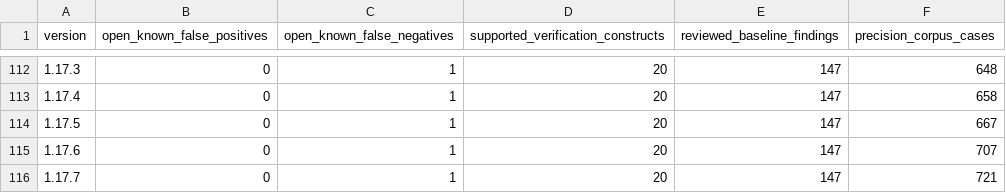
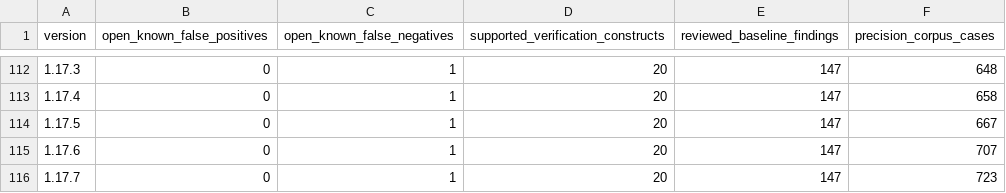
Before and after one commit to mmartign/AdaLang_Analyzer, a CSV file: quality/release_metrics.csv, drawn as a sheet; only a part is shown, gaps mark what is left out.

Commit message:
Fix the Uninitialized_Output left on Ironclad's Get_Kernel_Segments (FP-198)
Flow_Eval.Statement_Cannot_Raise takes a constant declared with the
target's own subtype mark (a scalar subtype or a private type without
discriminants, with no predicate or invariant on any part) for a value
stored without a check, and 0 for a value of
System.Storage_Elements.Storage_Offset and Storage_Count whatever the
address size (RM 13.7.1(11)), when the target adds no constraint of its
own. An aggregate such as "[others => (Start => System.Null_Address,
Length => 0, ...)]" set before a handler no longer leaves the out
parameters unset on the handler path (Ironclad arch-limine.adb:144,
x86_64 and riscv64, which GNATprove does not report). The pragma names
it accepts, Style_Checks and Inspection_Point, are compared in lower
case: with underscores turned into hyphens they never matched.

Two precision fixtures (723/723); FP-198 recorded and closed;
release_metrics 1.17.7 row counts the new cases. Ten corpora, the
24-repository sweep, coreboot and the SPARK testsuite: no report changed
but the Ironclad one; tests/run_all.sh passed.

```diff
--- a/quality/release_metrics.csv
+++ b/quality/release_metrics.csv
@@ -115,2 +115,2 @@ version,open_known_false_positives,open_known_false_negatives,supported_verifica
 1.17.6,0,1,20,147,707
-1.17.7,0,1,20,147,721
+1.17.7,0,1,20,147,723
```
Also changed, not shown: quality/known_analysis_issues.tsv, quality/precision_corpus.tsv, 4 other files.
